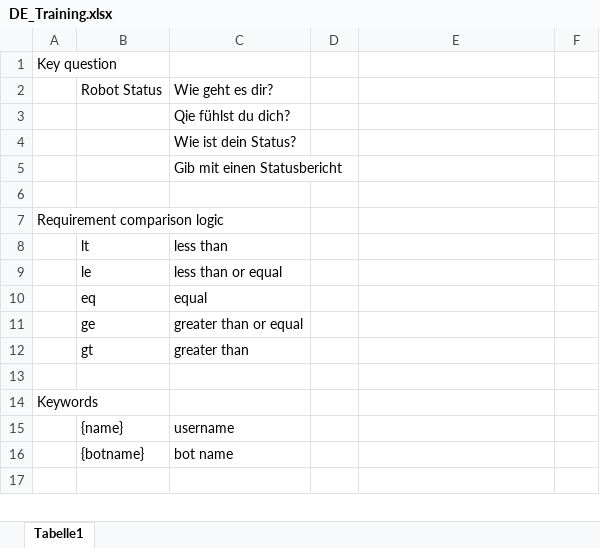
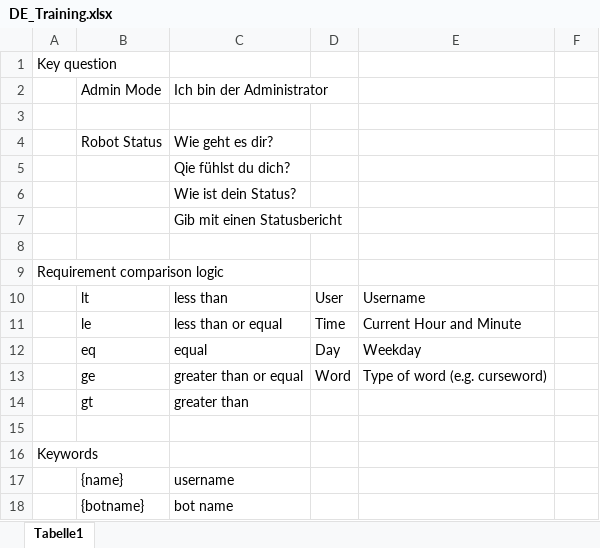
Before and after one commit to MaxMorgenstern/EmeraldAI, an Excel workbook: testing/aimlconverter/DE_Training.xlsx, sheet Tabelle1, drawn as a sheet; only a part is shown; the shorter side is filled out with more unchanged rows; values as stored, in another font and other column widths than the file's, no borders; conditional formats not drawn; addresses are those after the commit; the diff covers the shown part only; the diff names each change by its address in the sheet, - before the commit and + after, or states it on an @@ line.

```diff
--- a/testing/aimlconverter/DE_Training.xlsx (sheet Tabelle1)
+++ b/testing/aimlconverter/DE_Training.xlsx (sheet Tabelle1)
+row 2:  | Admin Mode | Ich bin der Administrator
+row 3: (empty)
-D10: (empty)
+D10: User
-E10: (empty)
+E10: Username
-D11: (empty)
+D11: Time
-E11: (empty)
+E11: Current Hour and Minute
-D12: (empty)
+D12: Day
-E12: (empty)
+E12: Weekday
-D13: (empty)
+D13: Word
-E13: (empty)
+E13: Type of word (e.g. curseword)
```
Also changed, not shown: 23 added rows, 5 removed rows, 8 moved rows and 2 edited cells elsewhere in this sheet, 1 other file.
